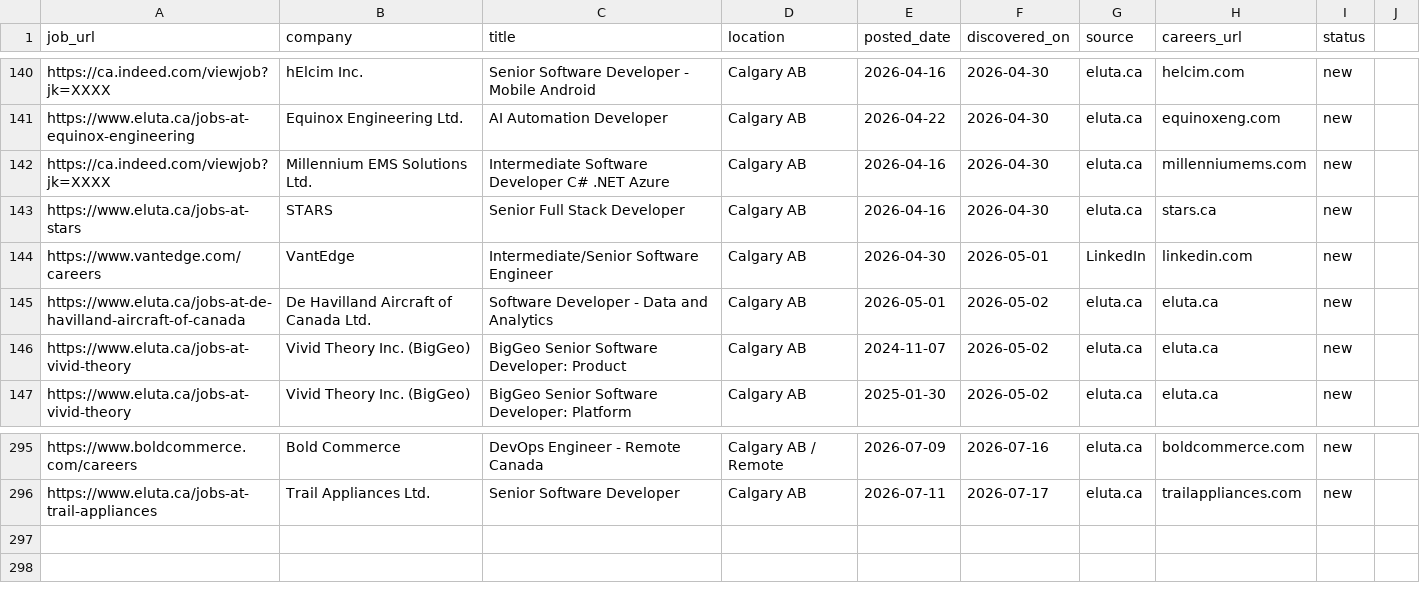
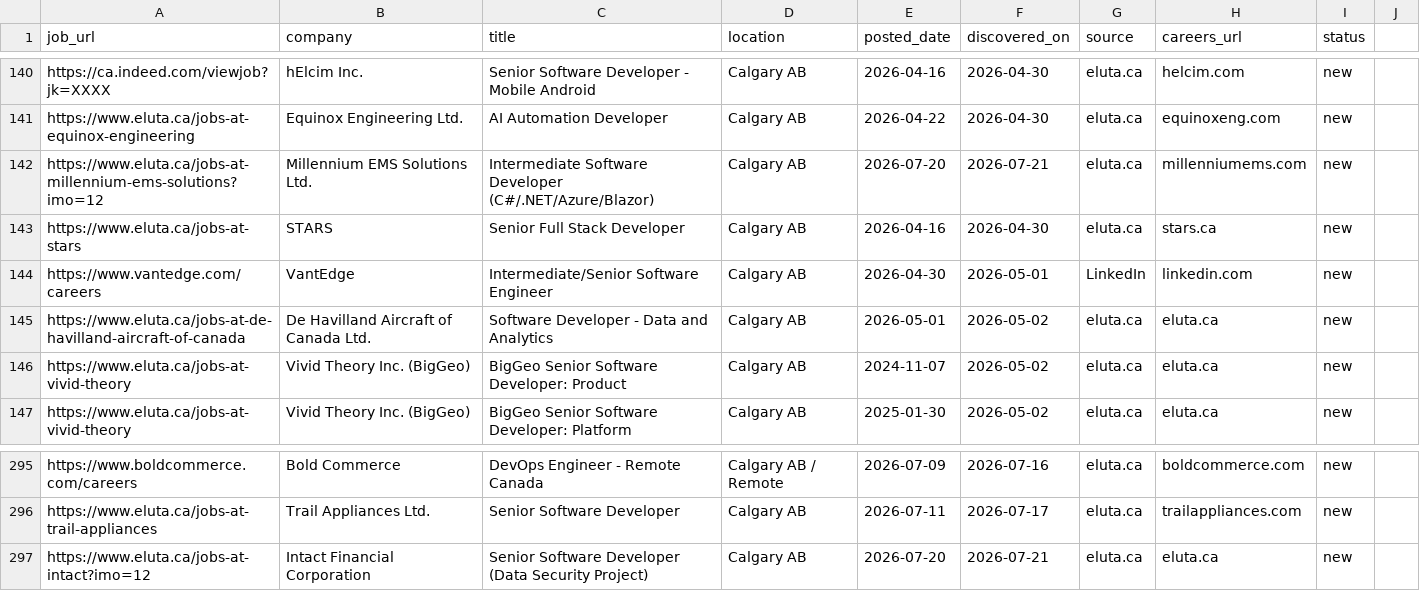
Before and after one commit to opsclawd/career-targets, a CSV file: careers/jobs_registry.csv, drawn as a sheet; only a part is shown, gaps mark what is left out.

```diff
--- a/careers/jobs_registry.csv
+++ b/careers/jobs_registry.csv
@@ -141,3 +141,3 @@ https://ca.indeed.com/viewjob?jk=XXXX,hElcim Inc.,Senior Software Developer - Mo
 https://www.eluta.ca/jobs-at-equinox-engineering,Equinox Engineering Ltd.,AI Automation Developer,Calgary AB,2026-04-22,2026-04-30,eluta.ca,equinoxeng.com,new
-https://ca.indeed.com/viewjob?jk=XXXX,Millennium EMS Solutions Ltd.,Intermediate Software Developer C# .NET Azure,Calgary AB,2026-04-16,2026-04-30,eluta.ca,millenniumems.com,new
+https://www.eluta.ca/jobs-at-millennium-ems-solutions?imo=12,Millennium EMS Solutions Ltd.,Intermediate Software Developer (C#/.NET/Azure/Blazor),Calgary AB,2026-07-20,2026-07-21,eluta.ca,millenniumems.com,new
 https://www.eluta.ca/jobs-at-stars,STARS,Senior Full Stack Developer,Calgary AB,2026-04-16,2026-04-30,eluta.ca,stars.ca,new
@@ -296 +296,2 @@ https://www.boldcommerce.com/careers,Bold Commerce,DevOps Engineer - Remote Cana
 https://www.eluta.ca/jobs-at-trail-appliances,Trail Appliances Ltd.,Senior Software Developer,Calgary AB,2026-07-11,2026-07-17,eluta.ca,trailappliances.com,new
+https://www.eluta.ca/jobs-at-intact?imo=12,Intact Financial Corporation,Senior Software Developer (Data Security Project),Calgary AB,2026-07-20,2026-07-21,eluta.ca,eluta.ca,new
```
Also changed, not shown: careers/careers_registry.csv, 2 other files.
